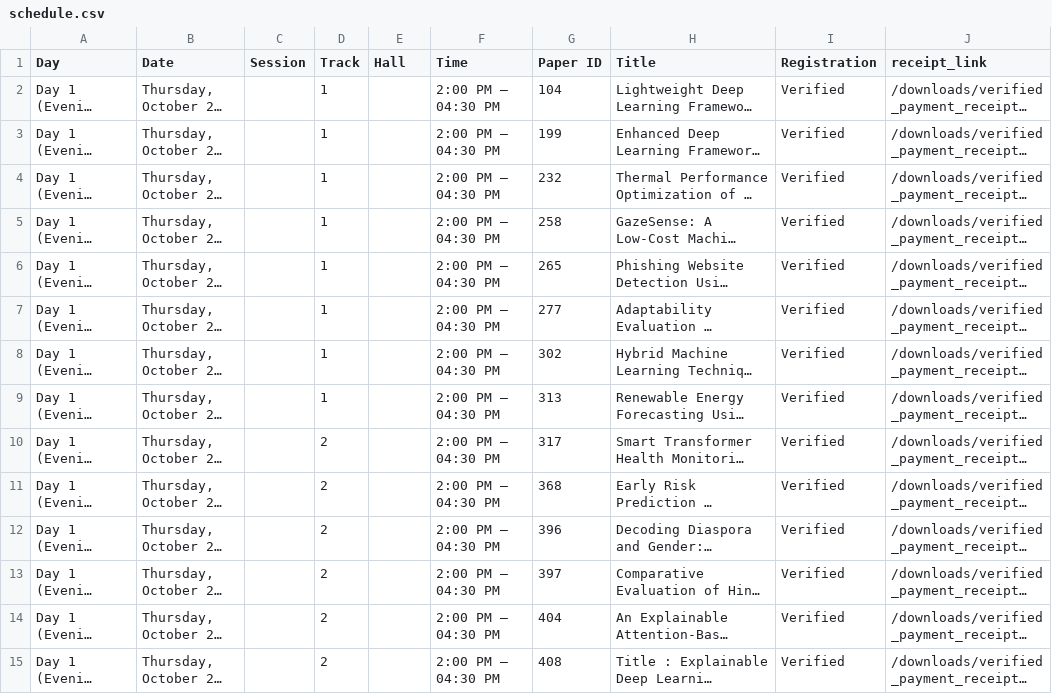
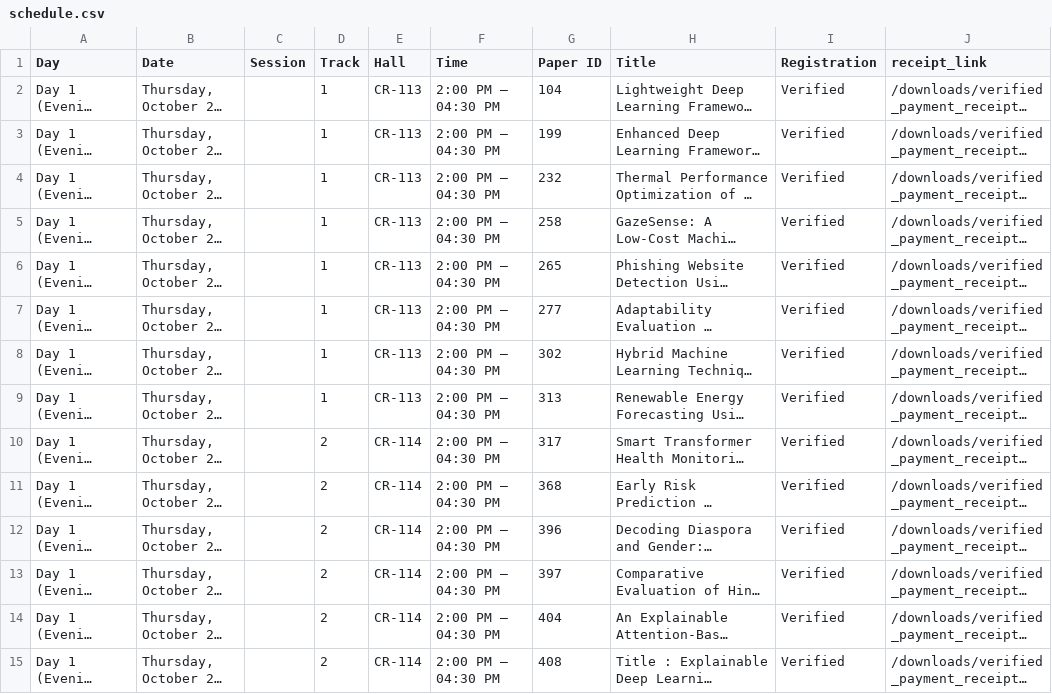
Before and after one commit to conferenceautocom/conferenceautocom.github.io, a CSV file: public/data/schedule.csv, drawn as a sheet; only a part is shown; long unchanged cells end in …; the diff covers the shown part only; the diff names each change by its address in the sheet, - before the commit and + after, or states it on an @@ line.

Commit message:
Update schedule with hall locations for presentation tracks

```diff
--- a/public/data/schedule.csv
+++ b/public/data/schedule.csv
-E2:E9 (Hall): (empty)
+E2:E9 (Hall): CR-113
-E10:E15 (Hall): (empty)
+E10:E15 (Hall): CR-114
```
Also changed, not shown: 135 edited cells elsewhere in this file.
